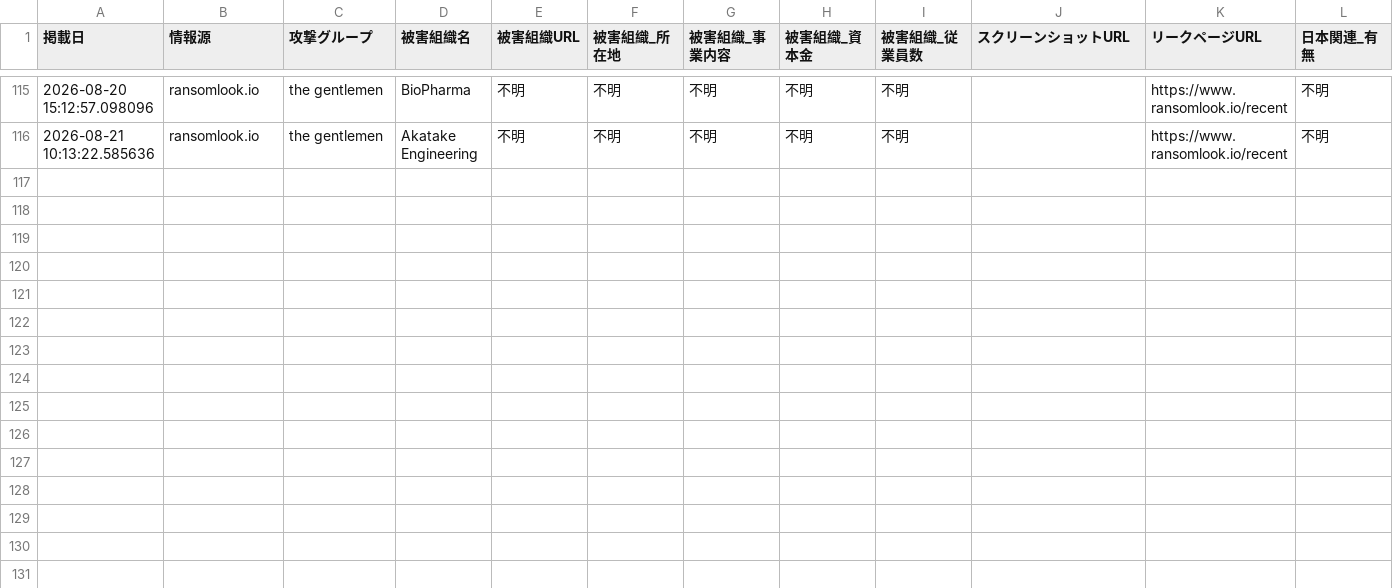
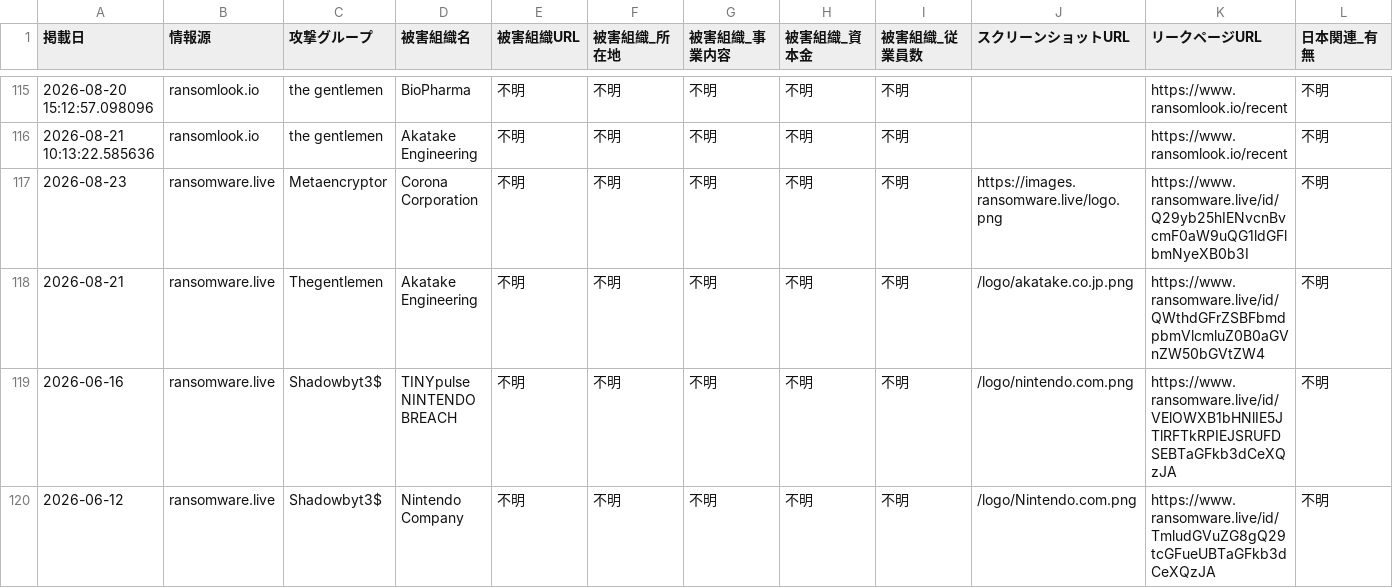
Before and after one commit to tomoaki12/tomoaki12.github.io, a CSV file: ransomware/jp_ransomware_report.csv, drawn as a sheet; only a part is shown, gaps mark what is left out; rows hold the shown columns only; the diff names each change by its address in the sheet, - before the commit and + after, or states it on an @@ line.

```diff
--- a/ransomware/jp_ransomware_report.csv
+++ b/ransomware/jp_ransomware_report.csv
+row 117: 2026-08-23 | ransomware.live | Metaencryptor | Corona Corporation | 不明 | 不明 | 不明 | 不明 | 不明 | https://images.ransomware.live/logo.png | https://www.ransomware.live/id/Q29yb25hIENvcnBvcmF0aW9uQG1ldGFlbmNyeXB0b3I | 不明
+row 118: 2026-08-21 | ransomware.live | Thegentlemen | Akatake Engineering | 不明 | 不明 | 不明 | 不明 | 不明 | /logo/akatake.co.jp.png | https://www.ransomware.live/id/QWthdGFrZSBFbmdpbmVlcmluZ0B0aGVnZW50bGVtZW4 | 不明
+row 119: 2026-06-16 | ransomware.live | Shadowbyt3$ | TINYpulse NINTENDO BREACH | 不明 | 不明 | 不明 | 不明 | 不明 | /logo/nintendo.com.png | https://www.ransomware.live/id/VElOWXB1bHNlIE5JTlRFTkRPIEJSRUFDSEBTaGFkb3dCeXQzJA | 不明
+row 120: 2026-06-12 | ransomware.live | Shadowbyt3$ | Nintendo Company | 不明 | 不明 | 不明 | 不明 | 不明 | /logo/Nintendo.com.png | https://www.ransomware.live/id/TmludGVuZG8gQ29tcGFueUBTaGFkb3dCeXQzJA | 不明
```
Also changed, not shown: 2 other files.
